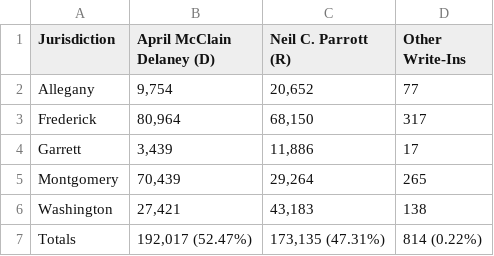
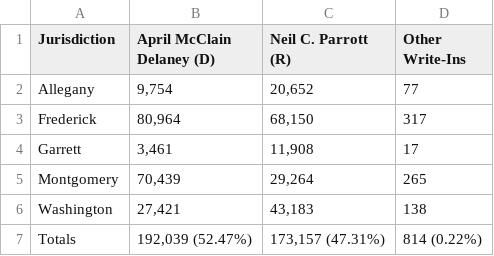
Before and after one commit to dwillis/maryland_elections, a CSV file: data/Representative_in_Congress_District_6.csv, drawn as a sheet.

```diff
--- a/data/Representative_in_Congress_District_6.csv
+++ b/data/Representative_in_Congress_District_6.csv
@@ -3,5 +3,5 @@ Allegany,"9,754","20,652",77
 Frederick,"80,964","68,150",317
-Garrett,"3,439","11,886",17
+Garrett,"3,461","11,908",17
 Montgomery,"70,439","29,264",265
 Washington,"27,421","43,183",138
-Totals,"192,017 (52.47%)","173,135 (47.31%)",814 (0.22%)
+Totals,"192,039 (52.47%)","173,157 (47.31%)",814 (0.22%)
```
